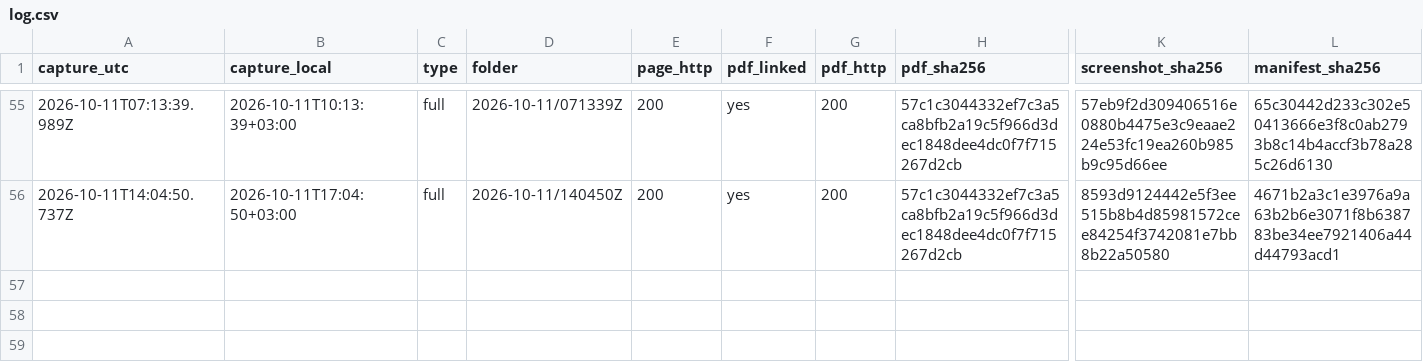
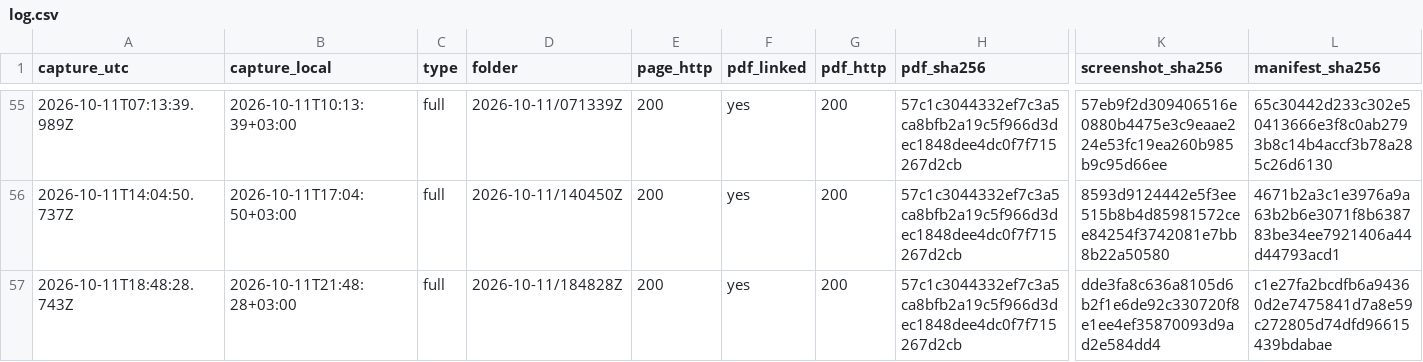
Before and after one commit to irinamarton/aq_proof, a CSV file: archive/log.csv, drawn as a sheet; only a part is shown, gaps mark what is left out; rows hold the shown columns only; the diff names each change by its address in the sheet, - before the commit and + after, or states it on an @@ line.

```diff
--- a/archive/log.csv
+++ b/archive/log.csv
+row 57: 2026-10-11T18:48:28.743Z | 2026-10-11T21:48:28+03:00 | full | 2026-10-11/184828Z | 200 | yes | 200 | 57c1c3044332ef7c3a5ca8bfb2a19c5f966d3dec1848dee4dc0f7f715267d2cb | dde3fa8c636a8105d6b2f1e6de92c330720f8e1ee4ef35870093d9ad2e584dd4 | c1e27fa2bcdfb6a94360d2e7475841d7a8e59c272805d74dfd96615439bdabae
```
Also changed, not shown: 17 other files.
